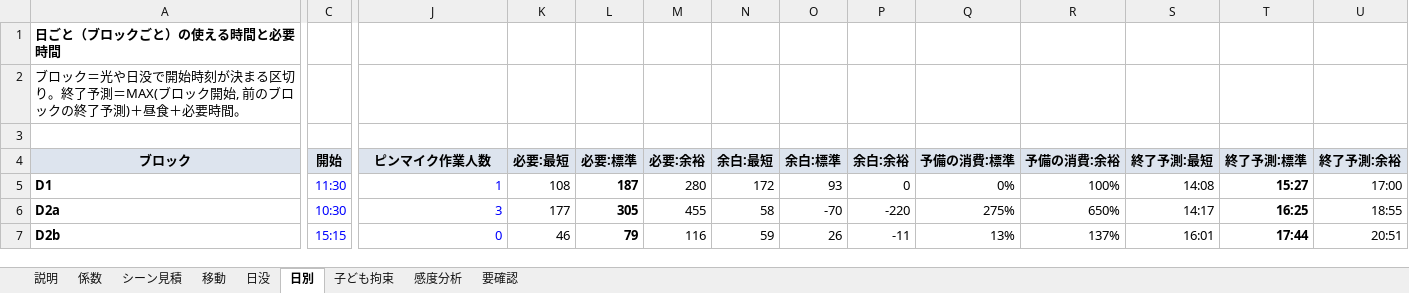
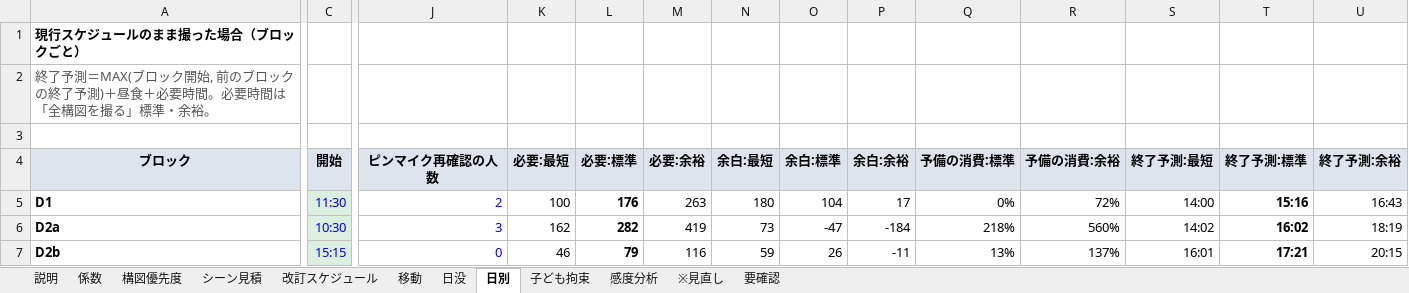
Before and after one commit to minato073minato-afk/sakaneya, an Excel workbook: 撮影スケジュール検証_見積もり.xlsx, sheet 日別, drawn as a sheet; only a part is shown, gaps mark what is left out; values as stored, in another font and other column widths than the file's, no borders; conditional formats not drawn; the diff covers the shown part only; the diff names each change by its address in the sheet, - before the commit and + after, or states it on an @@ line.

```diff
--- a/撮影スケジュール検証_見積もり.xlsx (sheet 日別)
+++ b/撮影スケジュール検証_見積もり.xlsx (sheet 日別)
+sheet tab: 構図優先度
+sheet tab: 改訂スケジュール
+sheet tab: ※見直し
-A1 (ブロック): 日ごと（ブロックごと）の使える時間と必要時間
+A1 (ブロック): 現行スケジュールのまま撮った場合（ブロックごと）
-A2 (ブロック): ブロック＝光や日没で開始時刻が決まる区切り。終了予測＝MAX(ブロック開始, 前のブロックの終了予測)＋昼食＋必要時間。
+A2 (ブロック): 終了予測＝MAX(ブロック開始, 前のブロックの終了予測)＋昼食＋必要時間。必要時間は「全構図を撮る」標準・余裕。
-A2 text colour: black
+A2 text colour: #555555
-J4: ピンマイク作業人数
+J4: ピンマイク再確認の人数
-C5:C7 fill: none
+C5:C7 fill: #DCEFE0
-J5 (ピンマイク再確認の人数): 1
+J5 (ピンマイク再確認の人数): 2
-K5 (必要:最短): 108
+K5 (必要:最短): 100
-L5 (必要:標準): 187
+L5 (必要:標準): 176
-M5 (必要:余裕): 280
+M5 (必要:余裕): 263
-N5 (余白:最短): 172
+N5 (余白:最短): 180
-O5 (余白:標準): 93
+O5 (余白:標準): 104
-P5 (余白:余裕): 0
+P5 (余白:余裕): 17
-R5 (予備の消費:余裕): 100%
+R5 (予備の消費:余裕): 72%
-S5 (終了予測:最短): 14:08
+S5 (終了予測:最短): 14:00
-T5 (終了予測:標準): 15:27
+T5 (終了予測:標準): 15:16
-U5 (終了予測:余裕): 17:00
+U5 (終了予測:余裕): 16:43
-K6 (必要:最短): 177
+K6 (必要:最短): 162
-L6 (必要:標準): 305
+L6 (必要:標準): 282
-M6 (必要:余裕): 455
+M6 (必要:余裕): 419
-N6 (余白:最短): 58
+N6 (余白:最短): 73
-O6 (余白:標準): -70
+O6 (余白:標準): -47
-P6 (余白:余裕): -220
+P6 (余白:余裕): -184
-Q6 (予備の消費:標準): 275%
+Q6 (予備の消費:標準): 218%
-R6 (予備の消費:余裕): 650%
+R6 (予備の消費:余裕): 560%
-S6 (終了予測:最短): 14:17
+S6 (終了予測:最短): 14:02
-T6 (終了予測:標準): 16:25
+T6 (終了予測:標準): 16:02
-U6 (終了予測:余裕): 18:55
+U6 (終了予測:余裕): 18:19
-T7 (終了予測:標準): 17:44
+T7 (終了予測:標準): 17:21
-U7 (終了予測:余裕): 20:51
+U7 (終了予測:余裕): 20:15
```
Also changed, not shown: 67 edited cells and cell formats elsewhere in this sheet, sheet 要確認, sheet 子ども拘束, sheet 感度分析, sheet 係数, sheet 日没, sheet シーン見積, 2 more sheets, formulas that keep their value, 1 other file.
